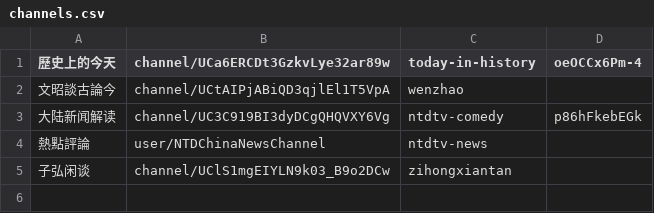
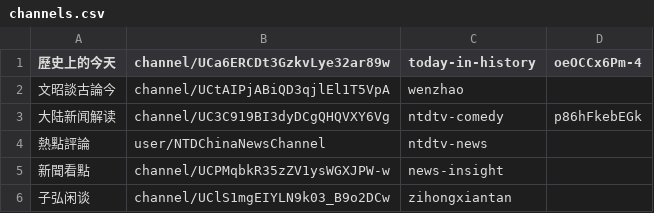
Before and after one commit to gfw-breaker/youtube-video, a CSV file: channels.csv, drawn as a sheet; the diff names each change by its address in the sheet, - before the commit and + after, or states it on an @@ line.

Commit message:
ok

```diff
--- a/channels.csv
+++ b/channels.csv
+row 5: 新聞看點 | channel/UCPMqbkR35zZV1ysWGXJPW-w | news-insight
```
